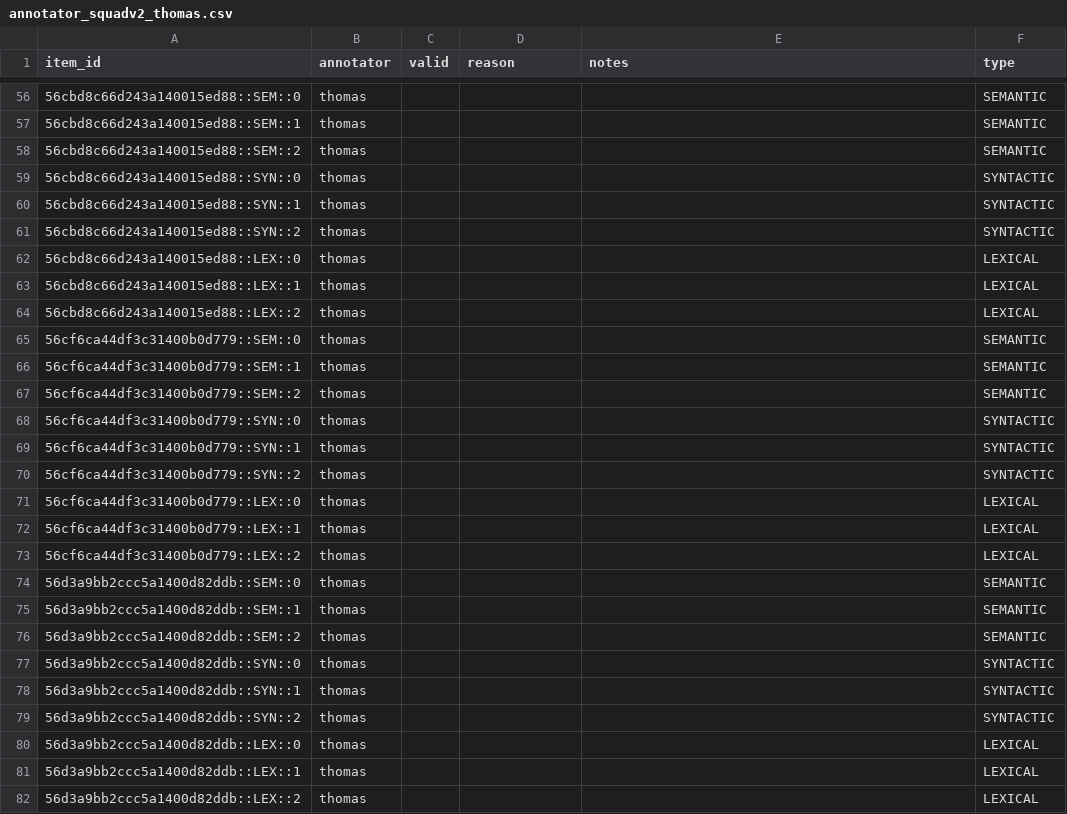
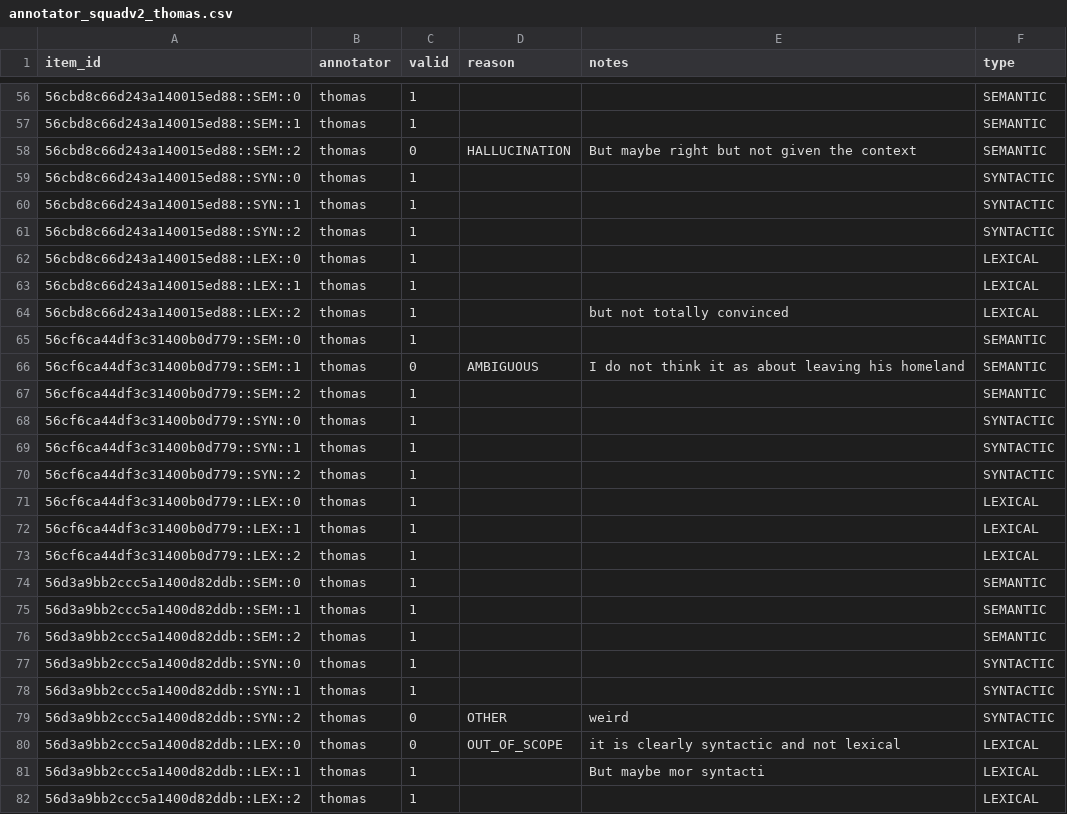
Before and after one commit to kentrachmat/ssl_augmentation, a CSV file: annotation_judge/results/squadv2/annotator_squadv2_thomas.csv, drawn as a sheet; only a part is shown, gaps mark what is left out; the diff covers the shown part only.

```diff
--- a/annotation_judge/results/squadv2/annotator_squadv2_thomas.csv
+++ b/annotation_judge/results/squadv2/annotator_squadv2_thomas.csv
@@ -56,27 +57,27 @@ item_id,annotator,valid,reason,notes,type
-56cbd8c66d243a140015ed88::SEM::0,thomas,,,,SEMANTIC
-56cbd8c66d243a140015ed88::SEM::1,thomas,,,,SEMANTIC
-56cbd8c66d243a140015ed88::SEM::2,thomas,,,,SEMANTIC
-56cbd8c66d243a140015ed88::SYN::0,thomas,,,,SYNTACTIC
-56cbd8c66d243a140015ed88::SYN::1,thomas,,,,SYNTACTIC
-56cbd8c66d243a140015ed88::SYN::2,thomas,,,,SYNTACTIC
-56cbd8c66d243a140015ed88::LEX::0,thomas,,,,LEXICAL
-56cbd8c66d243a140015ed88::LEX::1,thomas,,,,LEXICAL
-56cbd8c66d243a140015ed88::LEX::2,thomas,,,,LEXICAL
-56cf6ca44df3c31400b0d779::SEM::0,thomas,,,,SEMANTIC
-56cf6ca44df3c31400b0d779::SEM::1,thomas,,,,SEMANTIC
-56cf6ca44df3c31400b0d779::SEM::2,thomas,,,,SEMANTIC
-56cf6ca44df3c31400b0d779::SYN::0,thomas,,,,SYNTACTIC
-56cf6ca44df3c31400b0d779::SYN::1,thomas,,,,SYNTACTIC
-56cf6ca44df3c31400b0d779::SYN::2,thomas,,,,SYNTACTIC
-56cf6ca44df3c31400b0d779::LEX::0,thomas,,,,LEXICAL
-56cf6ca44df3c31400b0d779::LEX::1,thomas,,,,LEXICAL
-56cf6ca44df3c31400b0d779::LEX::2,thomas,,,,LEXICAL
-56d3a9bb2ccc5a1400d82ddb::SEM::0,thomas,,,,SEMANTIC
-56d3a9bb2ccc5a1400d82ddb::SEM::1,thomas,,,,SEMANTIC
-56d3a9bb2ccc5a1400d82ddb::SEM::2,thomas,,,,SEMANTIC
-56d3a9bb2ccc5a1400d82ddb::SYN::0,thomas,,,,SYNTACTIC
-56d3a9bb2ccc5a1400d82ddb::SYN::1,thomas,,,,SYNTACTIC
-56d3a9bb2ccc5a1400d82ddb::SYN::2,thomas,,,,SYNTACTIC
-56d3a9bb2ccc5a1400d82ddb::LEX::0,thomas,,,,LEXICAL
-56d3a9bb2ccc5a1400d82ddb::LEX::1,thomas,,,,LEXICAL
-56d3a9bb2ccc5a1400d82ddb::LEX::2,thomas,,,,LEXICAL
+56cbd8c66d243a140015ed88::SEM::0,thomas,1,,,SEMANTIC
+56cbd8c66d243a140015ed88::SEM::1,thomas,1,,,SEMANTIC
+56cbd8c66d243a140015ed88::SEM::2,thomas,0,HALLUCINATION,But maybe right but not given the context,SEMANTIC
+56cbd8c66d243a140015ed88::SYN::0,thomas,1,,,SYNTACTIC
+56cbd8c66d243a140015ed88::SYN::1,thomas,1,,,SYNTACTIC
+56cbd8c66d243a140015ed88::SYN::2,thomas,1,,,SYNTACTIC
+56cbd8c66d243a140015ed88::LEX::0,thomas,1,,,LEXICAL
+56cbd8c66d243a140015ed88::LEX::1,thomas,1,,,LEXICAL
+56cbd8c66d243a140015ed88::LEX::2,thomas,1,,but not totally convinced,LEXICAL
+56cf6ca44df3c31400b0d779::SEM::0,thomas,1,,,SEMANTIC
+56cf6ca44df3c31400b0d779::SEM::1,thomas,0,AMBIGUOUS,I do not think it as about leaving his homeland,SEMANTIC
+56cf6ca44df3c31400b0d779::SEM::2,thomas,1,,,SEMANTIC
+56cf6ca44df3c31400b0d779::SYN::0,thomas,1,,,SYNTACTIC
+56cf6ca44df3c31400b0d779::SYN::1,thomas,1,,,SYNTACTIC
+56cf6ca44df3c31400b0d779::SYN::2,thomas,1,,,SYNTACTIC
+56cf6ca44df3c31400b0d779::LEX::0,thomas,1,,,LEXICAL
+56cf6ca44df3c31400b0d779::LEX::1,thomas,1,,,LEXICAL
+56cf6ca44df3c31400b0d779::LEX::2,thomas,1,,,LEXICAL
+56d3a9bb2ccc5a1400d82ddb::SEM::0,thomas,1,,,SEMANTIC
+56d3a9bb2ccc5a1400d82ddb::SEM::1,thomas,1,,,SEMANTIC
+56d3a9bb2ccc5a1400d82ddb::SEM::2,thomas,1,,,SEMANTIC
+56d3a9bb2ccc5a1400d82ddb::SYN::0,thomas,1,,,SYNTACTIC
+56d3a9bb2ccc5a1400d82ddb::SYN::1,thomas,1,,,SYNTACTIC
+56d3a9bb2ccc5a1400d82ddb::SYN::2,thomas,0,OTHER,weird,SYNTACTIC
+56d3a9bb2ccc5a1400d82ddb::LEX::0,thomas,0,OUT_OF_SCOPE,it is clearly syntactic and not lexical,LEXICAL
+56d3a9bb2ccc5a1400d82ddb::LEX::1,thomas,1,,But maybe mor syntacti,LEXICAL
+56d3a9bb2ccc5a1400d82ddb::LEX::2,thomas,1,,,LEXICAL
```
Also changed, not shown: 123 edited cells elsewhere in this file, annotation_judge/results/squadv2/annotator_squadv2_cyril.csv, annotation_judge/results/squadv2/annotator_squadv2_kent.csv, 8 other files.
